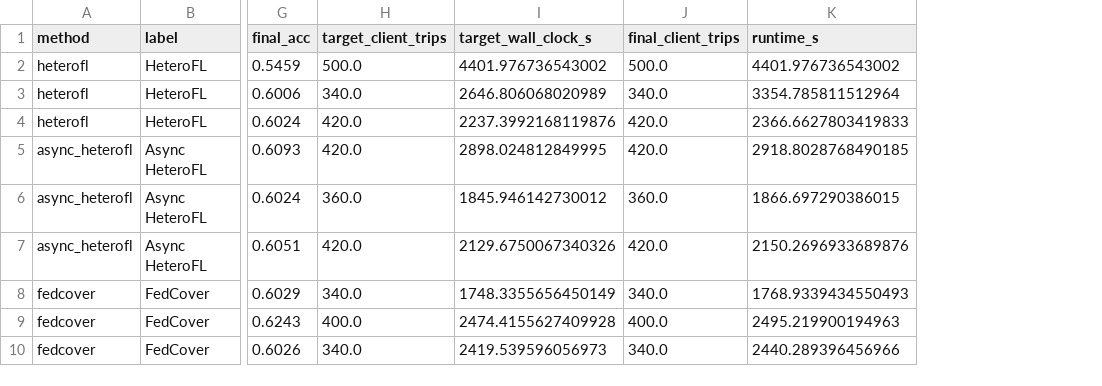
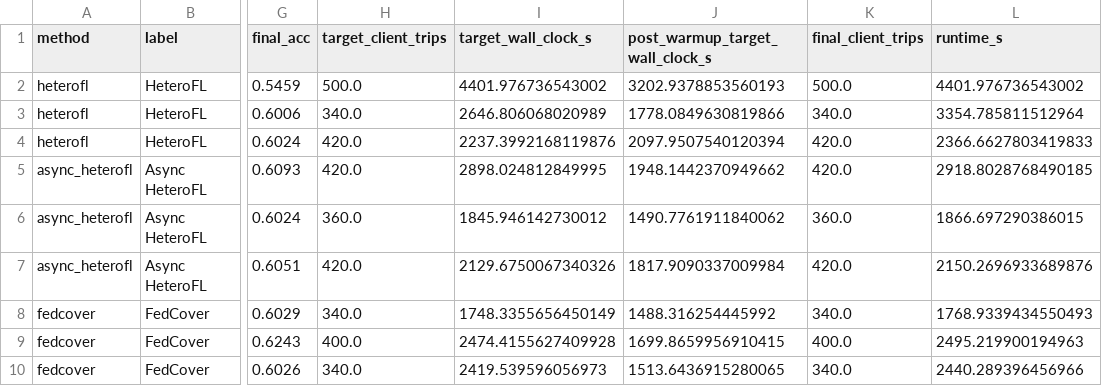
Before and after one commit to Haoran-Jie/fedctl, a CSV file: plot/output/fedcover_pilot_raw.csv, drawn as a sheet; only a part is shown, gaps mark what is left out; the diff names each change by its address in the sheet, - before the commit and + after, or states it on an @@ line.

Commit message:
UI and fedcover

```diff
--- a/plot/output/fedcover_pilot_raw.csv
+++ b/plot/output/fedcover_pilot_raw.csv
+column J (post_warmup_target_wall_clock_s), rows 2-10: 3202.9378853560193 | 1778.0849630819866 | 2097.9507540120394 | 1948.1442370949662 | 1490.7761911840062 | 1817.9090337009984 | 1488.316254445992 | 1699.8659956910415 | 1513.6436915280065
```
Also changed, not shown: plot/output/fedcover_pilot_summary.csv, 4 other files.
